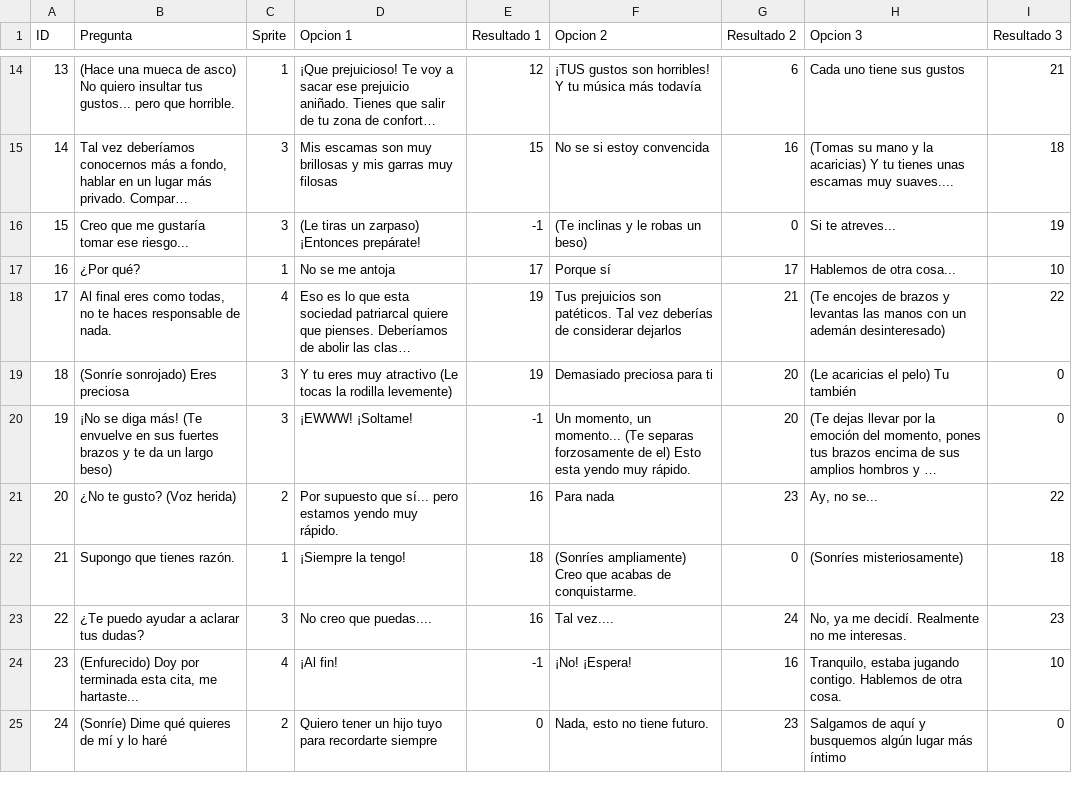
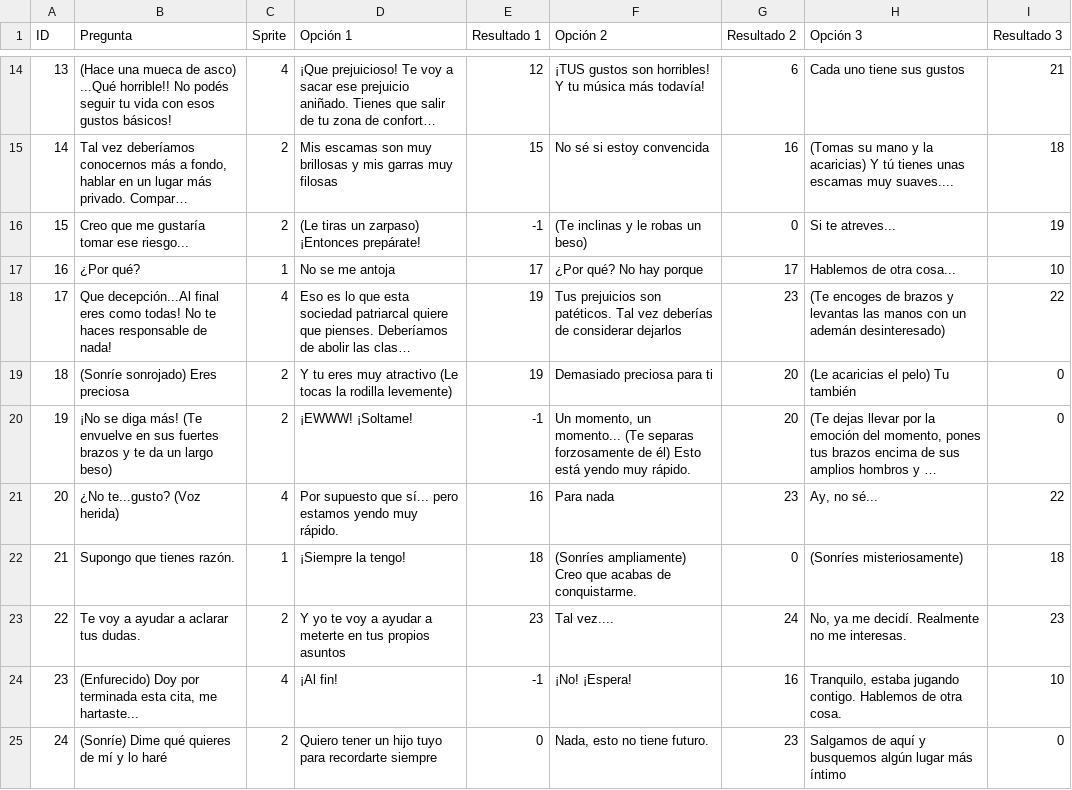
Before and after one commit to Tuchscherr/MOD_versionGregorini, a TSV file: Assets/StreamingAssets/Dialogue1.tsv, drawn as a sheet; only a part is shown, gaps mark what is left out; long unchanged cells end in …; the diff covers the shown part only; the diff names each change by its address in the sheet, - before the commit and + after, or states it on an @@ line.

Commit message:
añadí nuevas opciones de dragoncito para ganar en cita arreglé problema que cita con mateo llevaba a pelea con ariel

```diff
--- a/Assets/StreamingAssets/Dialogue1.tsv
+++ b/Assets/StreamingAssets/Dialogue1.tsv
-D1: Opcion 1
+D1: Opción 1
-F1: Opcion 2
+F1: Opción 2
-H1: Opcion 3
+H1: Opción 3
-B14 (Pregunta): …de asco) No quiero insultar tus gustos... pero que horrible.
+B14 (Pregunta): …de asco) ...Qué horrible!! No podés seguir tu vida con esos gustos básicos!
-C14 (Sprite): 1
+C14 (Sprite): 4
-F14 (Opción 2): …música más todavía
+F14 (Opción 2): …música más todavía!
-C15:C16 (Sprite): 3
+C15:C16 (Sprite): 2
-F15 (Opción 2): No se si estoy convencida
+F15 (Opción 2): No sé si estoy convencida
-H15 (Opción 3): …acaricias) Y tu tienes unas…
+H15 (Opción 3): …acaricias) Y tú tienes unas…
-F17 (Opción 2): Porque sí
+F17 (Opción 2): ¿Por qué? No hay porque
-B18 (Pregunta): Al final eres como todas, no te haces responsable de nada.
+B18 (Pregunta): Que decepción...Al final eres como todas! No te haces responsable de nada!
-G18 (Resultado 2): 21
+G18 (Resultado 2): 23
-H18 (Opción 3): (Te encojes de brazos…
+H18 (Opción 3): (Te encoges de brazos…
-C19:C20 (Sprite): 3
+C19:C20 (Sprite): 2
-F20 (Opción 2): …forzosamente de el) Esto esta yendo muy…
+F20 (Opción 2): …forzosamente de él) Esto está yendo muy…
-B21 (Pregunta): ¿No te gusto? (Voz herida)
+B21 (Pregunta): ¿No te...gusto? (Voz herida)
-C21 (Sprite): 2
+C21 (Sprite): 4
-H21 (Opción 3): Ay, no se...
+H21 (Opción 3): Ay, no sé...
-B23 (Pregunta): ¿Te puedo ayudar a aclarar tus dudas?
+B23 (Pregunta): Te voy a ayudar a aclarar tus dudas.
-C23 (Sprite): 3
+C23 (Sprite): 2
-D23 (Opción 1): No creo que puedas....
+D23 (Opción 1): Y yo te voy a ayudar a meterte en tus propios asuntos
-E23 (Resultado 1): 16
+E23 (Resultado 1): 23
```
Also changed, not shown: 9 added rows and 30 edited cells elsewhere in this file, 7 other files.
